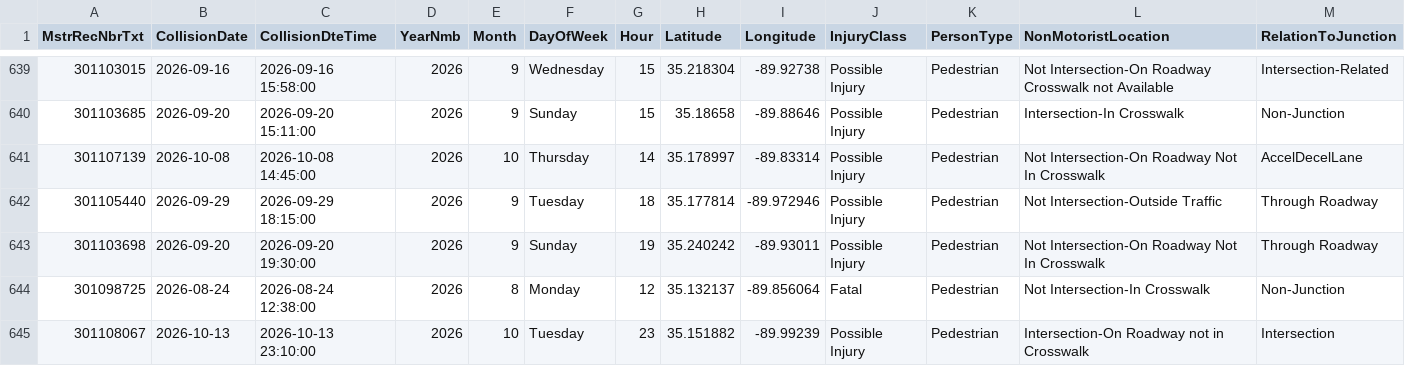
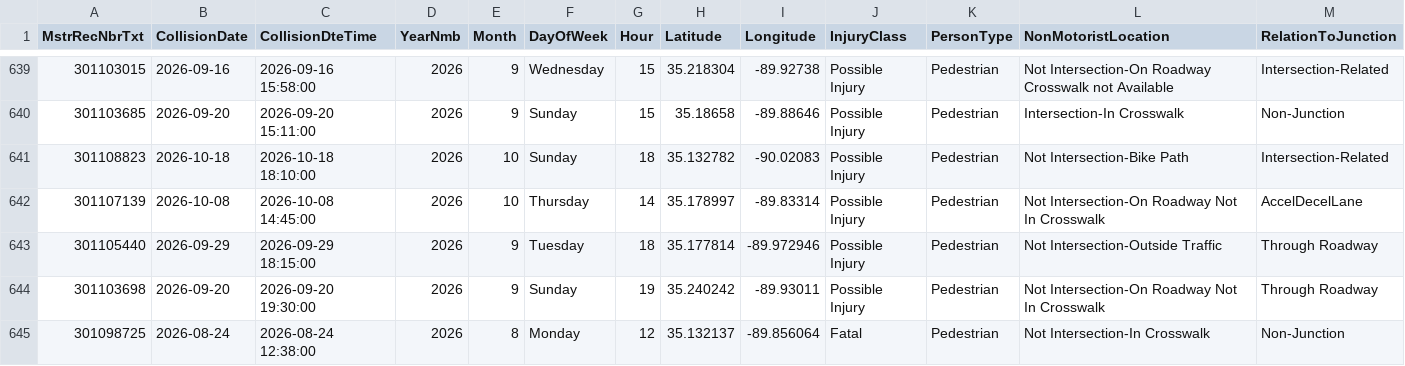
Before and after one commit to sdesai25unc/Memphis-Pedestrian-Incident-Context-Visualizer, a CSV file: data/processed/shelby_crashes_signals.csv, drawn as a sheet; only a part is shown, gaps mark what is left out; the shorter side is filled out with more unchanged rows; rows hold the shown columns only; the diff names each change by its address in the sheet, - before the commit and + after, or states it on an @@ line.

```diff
--- a/data/processed/shelby_crashes_signals.csv
+++ b/data/processed/shelby_crashes_signals.csv
+row 641: 301108823 | 2026-10-18 | 2026-10-18 18:10:00 | 2026 | 10 | Sunday | 18 | 35.132782 | -90.02083 | Possible Injury | Pedestrian | Not Intersection-Bike Path | Intersection-Related
```
Also changed, not shown: data/processed/shelby_crashes_classified.csv, data/processed/shelby_crashes_classified_seg.csv, 16 other files.
